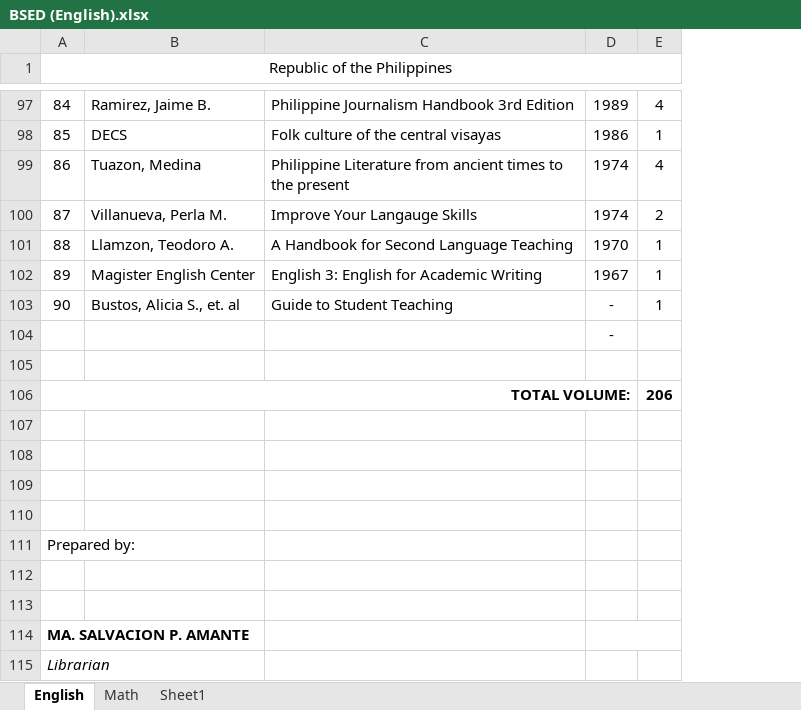
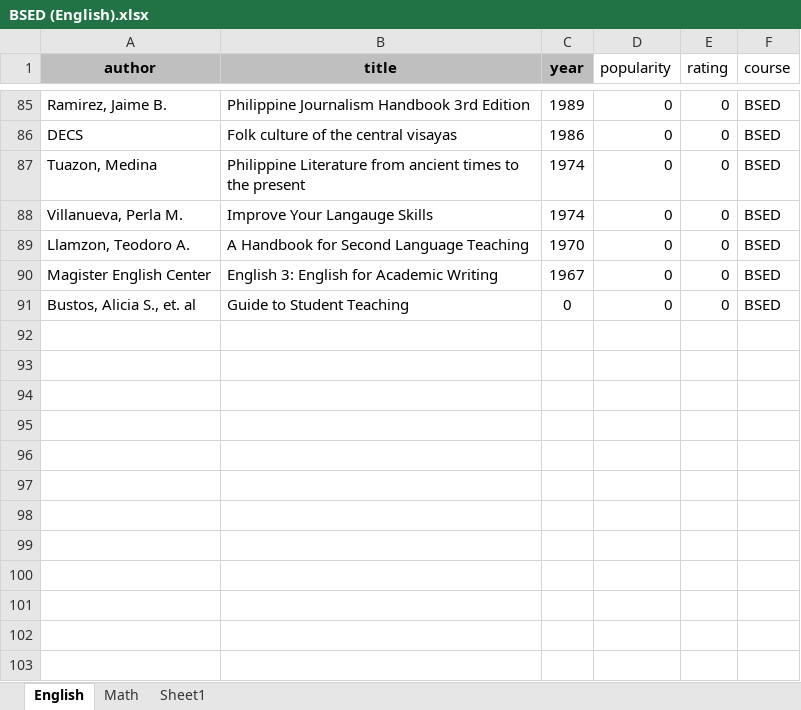
Before and after one commit to amiel-danao/Smart-Library-Book-Recommendation, an Excel workbook: BSED (English).xlsx, sheet English, drawn as a sheet; only a part is shown, gaps mark what is left out; values as stored, in another font and other column widths than the file's, no borders; charts and pictures not drawn; removed rows and columns are numbered as before the commit, all else as after; the diff covers the shown part only; the diff names each change by its address in the sheet, - before the commit and + after, or states it on an @@ line.

```diff
--- a/BSED (English).xlsx (sheet English)
+++ b/BSED (English).xlsx (sheet English)
-column A (Republic of the Philippines), rows 97-103: 84 | 85 | 86 | 87 | 88 | 89 | 90
-column E, rows 97-103: 4 | 1 | 4 | 2 | 1 | 1 | 1
+column D (popularity), rows 85-91: all 0
+column E (rating), rows 85-91: all 0
+column F (course), rows 85-91: all BSED
-A1: (empty)
+A1: author
-A1:C1 fill: none
+A1:C1 fill: #BFBFBF
-B1: (empty)
+B1: title
-C1: (empty)
+C1: year
-C91 (year): -
+C91 (year): 0
-row 104:  |  |  | -
-row 105: (empty)
-row 106: TOTAL VOLUME: |  |  |  | 206
-row 107: (empty)
-row 108: (empty)
-row 109: (empty)
-row 110: (empty)
-row 111: Prepared by:
-row 112: (empty)
-row 113: (empty)
-row 114: MA. SALVACION P. AMANTE
-row 115: Librarian
```
Also changed, not shown: 12 removed rows elsewhere in this sheet, charts or pictures, BSED-Math.xlsx, BSN.xlsx, 4 other files.
